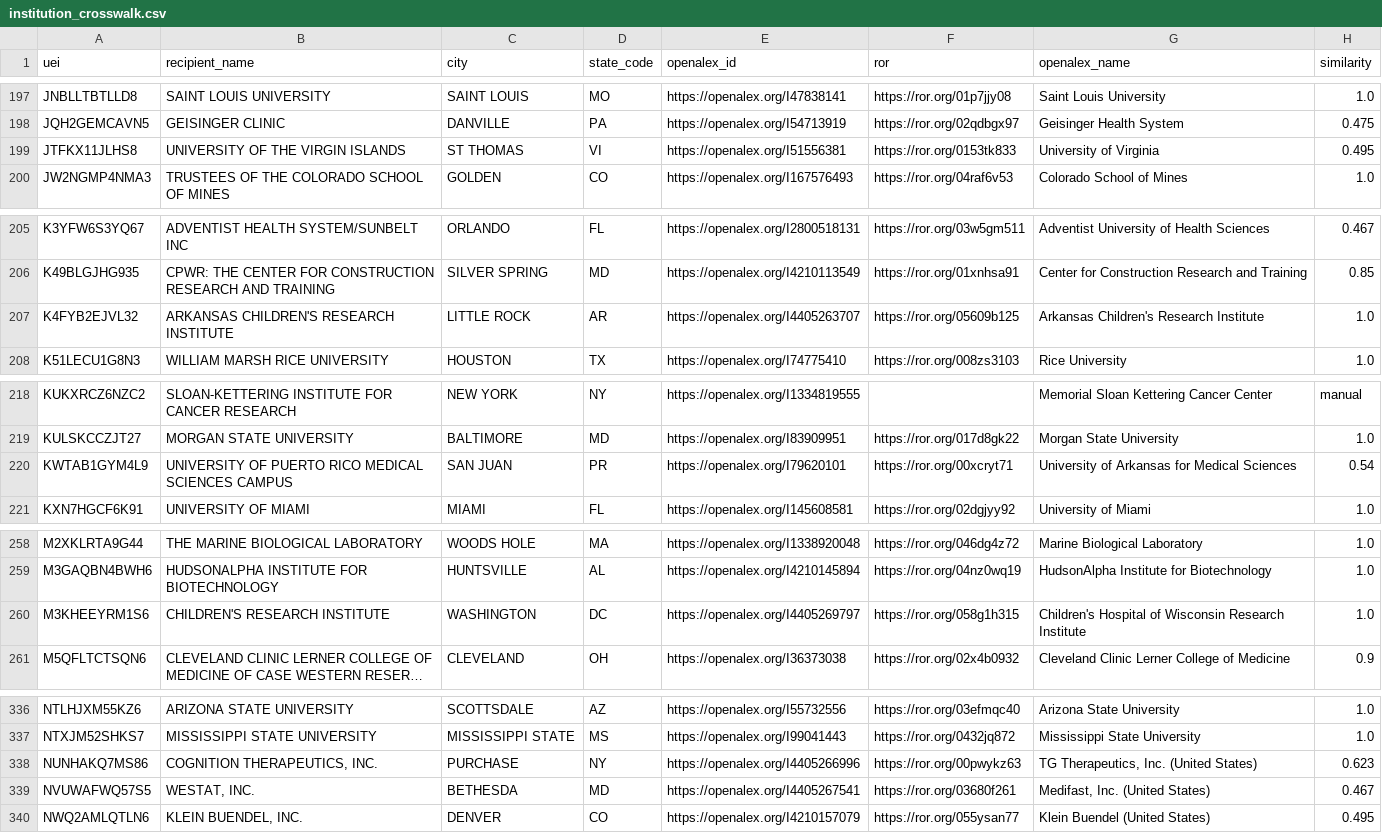
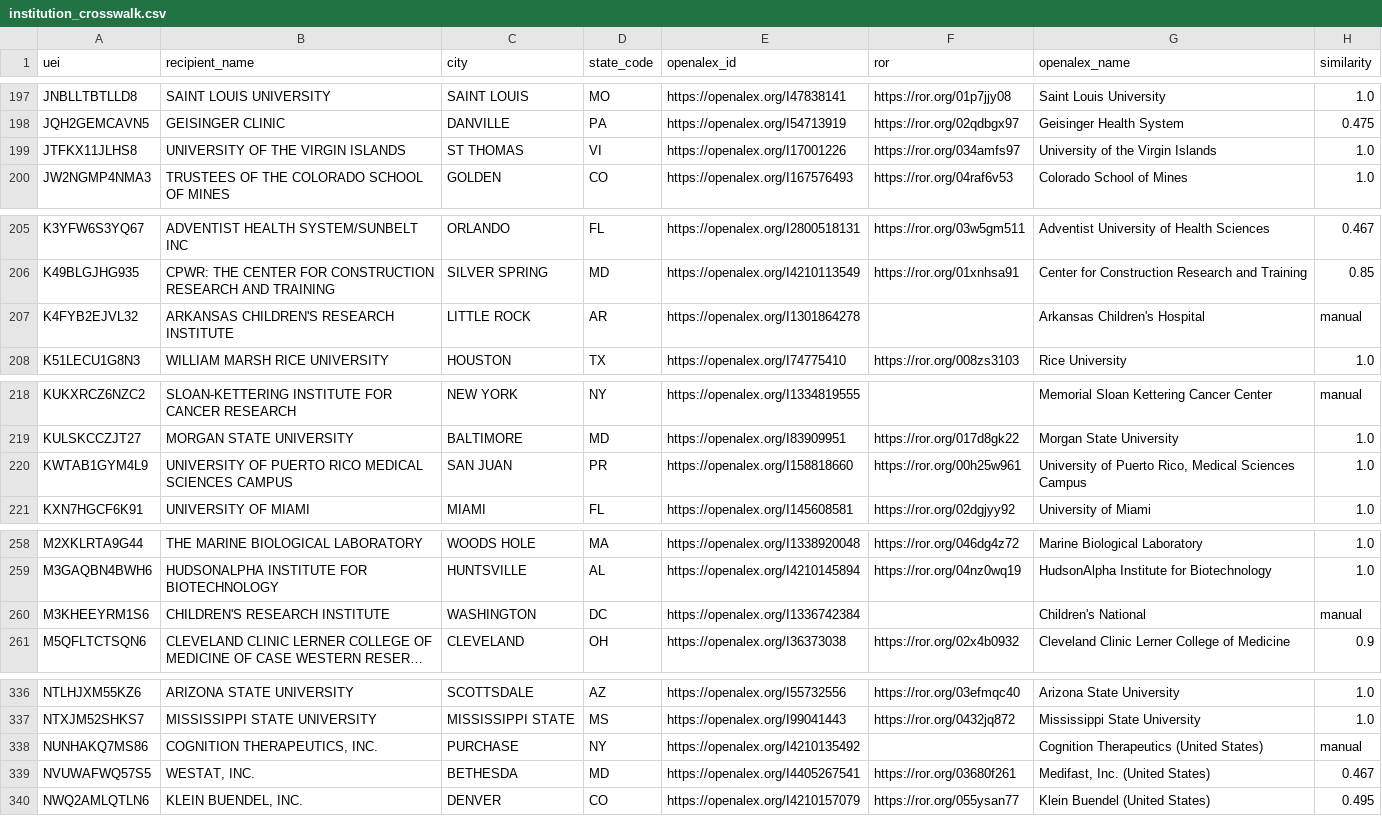
Before and after one commit to Davidrxyang/mapademia, a CSV file: data-pipeline/institution_crosswalk.csv, drawn as a sheet; only a part is shown, gaps mark what is left out; long unchanged cells end in …; the diff covers the shown part only; the diff names each change by its address in the sheet, - before the commit and + after, or states it on an @@ line.

```diff
--- a/data-pipeline/institution_crosswalk.csv
+++ b/data-pipeline/institution_crosswalk.csv
-E199 (openalex_id): https://openalex.org/I51556381
+E199 (openalex_id): https://openalex.org/I17001226
-F199 (ror): https://ror.org/0153tk833
+F199 (ror): https://ror.org/034amfs97
-G199 (openalex_name): University of Virginia
+G199 (openalex_name): University of the Virgin Islands
-H199 (similarity): 0.495
+H199 (similarity): 1.0
-E207 (openalex_id): https://openalex.org/I4405263707
+E207 (openalex_id): https://openalex.org/I1301864278
-F207 (ror): https://ror.org/05609b125
+F207 (ror): (empty)
-G207 (openalex_name): Arkansas Children's Research Institute
+G207 (openalex_name): Arkansas Children's Hospital
-H207 (similarity): 1.0
+H207 (similarity): manual
-E220 (openalex_id): https://openalex.org/I79620101
+E220 (openalex_id): https://openalex.org/I158818660
-F220 (ror): https://ror.org/00xcryt71
+F220 (ror): https://ror.org/00h25w961
-G220 (openalex_name): University of Arkansas for Medical Sciences
+G220 (openalex_name): University of Puerto Rico, Medical Sciences Campus
-H220 (similarity): 0.54
+H220 (similarity): 1.0
-E260 (openalex_id): https://openalex.org/I4405269797
+E260 (openalex_id): https://openalex.org/I1336742384
-F260 (ror): https://ror.org/058g1h315
+F260 (ror): (empty)
-G260 (openalex_name): Children's Hospital of Wisconsin Research Institute
+G260 (openalex_name): Children's National
-H260 (similarity): 1.0
+H260 (similarity): manual
-E338 (openalex_id): https://openalex.org/I4405266996
+E338 (openalex_id): https://openalex.org/I4210135492
-F338 (ror): https://ror.org/00pwykz63
+F338 (ror): (empty)
-G338 (openalex_name): TG Therapeutics, Inc. (United States)
+G338 (openalex_name): Cognition Therapeutics (United States)
-H338 (similarity): 0.623
+H338 (similarity): manual
```
Also changed, not shown: 40 edited cells elsewhere in this file, frontend/data/institution_field_mix.csv, frontend/data/institution_geo.csv, 3 other files.
